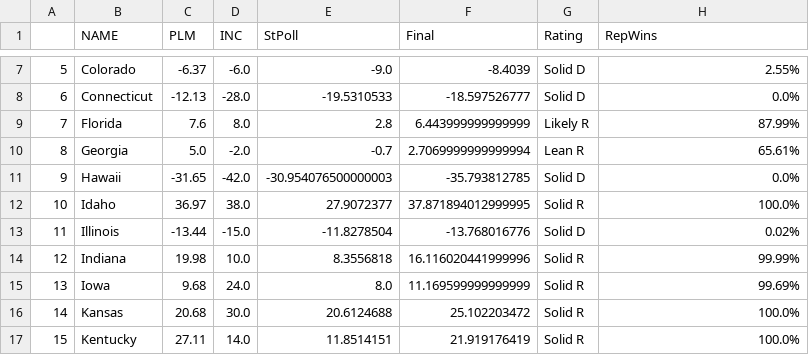
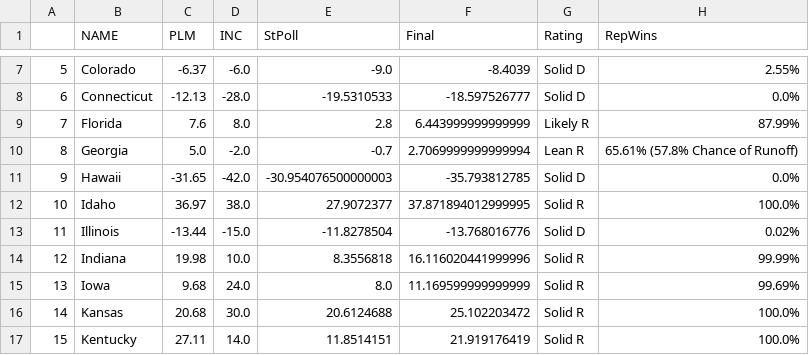
Before and after one commit to endeavorvisuals/endeavorvisuals.github.io, a CSV file: SenateTest.csv, drawn as a sheet; only a part is shown, gaps mark what is left out.

Commit message:
Update SenateTest.csv

```diff
--- a/SenateTest.csv
+++ b/SenateTest.csv
@@ -9,3 +9,3 @@
 7,Florida,7.6,8.0,2.8,6.443999999999999,Likely R,87.99%
-8,Georgia,5.0,-2.0,-0.7,2.7069999999999994,Lean R,65.61%
+8,Georgia,5.0,-2.0,-0.7,2.7069999999999994,Lean R,65.61% (57.8% Chance of Runoff)
 9,Hawaii,-31.65,-42.0,-30.954076500000003,-35.793812785,Solid D,0.0%
```
